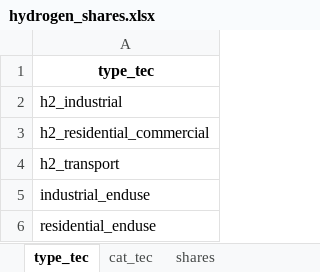
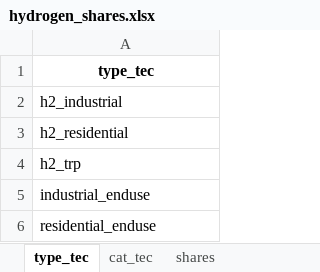
Before and after one commit to awais307/message-ix-canada, an Excel workbook: scenarios/hydrogen_test/hydrogen_shares.xlsx, sheet type_tec, drawn as a sheet; values as stored, in another font and other column widths than the file's, no borders; the diff names each change by its address in the sheet, - before the commit and + after, or states it on an @@ line.

```diff
--- a/scenarios/hydrogen_test/hydrogen_shares.xlsx (sheet type_tec)
+++ b/scenarios/hydrogen_test/hydrogen_shares.xlsx (sheet type_tec)
-A3: h2_residential_commercial
+A3: h2_residential
-A4: h2_transport
+A4: h2_trp
```
Also changed, not shown: sheet cat_tec, other sheet tabs, 9 other files.
